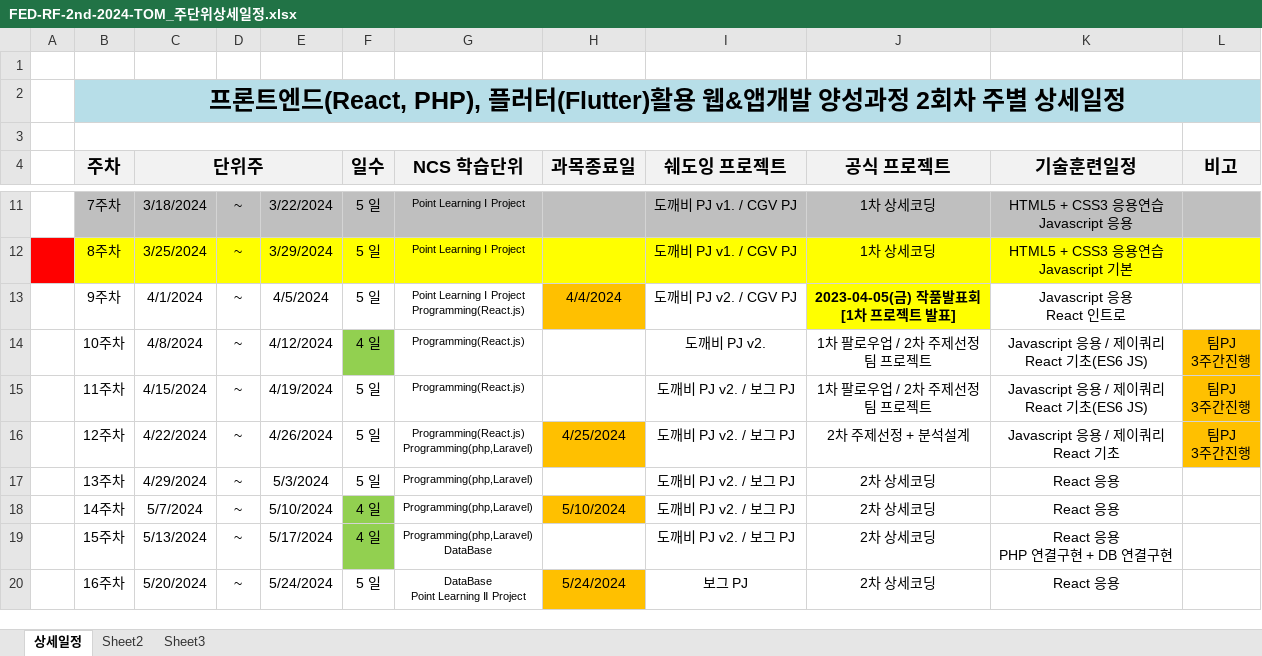
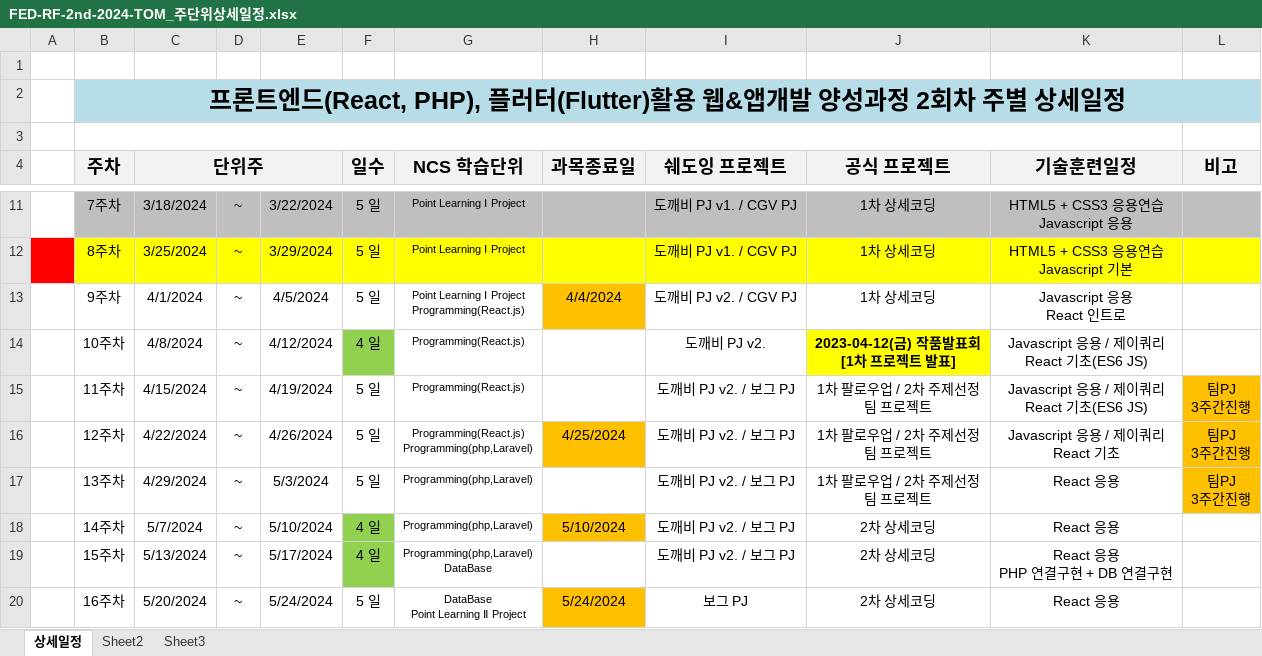
Before and after one commit to tombap8/FED-RF-2nd-2024-TOM, an Excel workbook: 000.커리큐럼/주단위상세일정엑셀/FED-RF-2nd-2024-TOM_주단위상세일정.xlsx, sheet 상세일정, drawn as a sheet; only a part is shown, gaps mark what is left out; values as stored, in another font and other column widths than the file's, no borders; ↵ is a line break in a cell; the diff names each change by its address in the sheet, - before the commit and + after, or states it on an @@ line.

```diff
--- a/000.커리큐럼/주단위상세일정엑셀/FED-RF-2nd-2024-TOM_주단위상세일정.xlsx (sheet 상세일정)
+++ b/000.커리큐럼/주단위상세일정엑셀/FED-RF-2nd-2024-TOM_주단위상세일정.xlsx (sheet 상세일정)
-J13 (공식 프로젝트): 2023-04-05(금) 작품발표회 ↵ [1차 프로젝트 발표]
+J13 (공식 프로젝트): 1차 상세코딩
@@ J13 fill: #FFFF00 → none, bold: on → off @@
-J14 (공식 프로젝트): 1차 팔로우업 / 2차 주제선정 ↵ 팀 프로젝트
+J14 (공식 프로젝트): 2023-04-12(금) 작품발표회 ↵ [1차 프로젝트 발표]
@@ J14 fill: none → #FFFF00, bold: off → on @@
-L14 (비고): 팀PJ ↵ 3주간진행
+L14 (비고): (empty)
-L14 fill: #FFC000
+L14 fill: none
-J16 (공식 프로젝트): 2차 주제선정 + 분석설계
+J16 (공식 프로젝트): 1차 팔로우업 / 2차 주제선정 ↵ 팀 프로젝트
-J17 (공식 프로젝트): 2차 상세코딩
+J17 (공식 프로젝트): 1차 팔로우업 / 2차 주제선정 ↵ 팀 프로젝트
-L17 (비고): (empty)
+L17 (비고): 팀PJ ↵ 3주간진행
-L17 fill: none
+L17 fill: #FFC000
```
Also changed, not shown: 3 other files.
